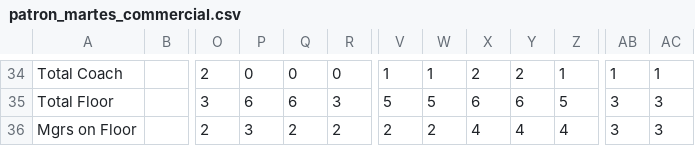
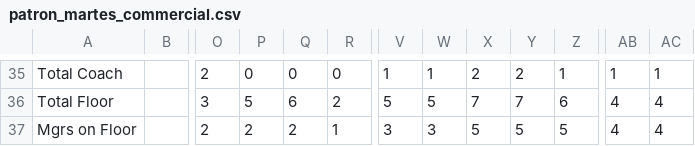
Before and after one commit to diegorivero-debug/Patrones-schedule, a CSV file: patron_martes_commercial.csv, drawn as a sheet; only a part is shown, gaps mark what is left out; addresses are those after the commit; the diff covers the shown part only; the diff names each change by its address in the sheet, - before the commit and + after, or states it on an @@ line.

```diff
--- a/patron_martes_commercial.csv
+++ b/patron_martes_commercial.csv
-P36: 6
+P36: 5
-R36: 3
+R36: 2
-X36: 6
+X36: 7
-Y36: 6
+Y36: 7
-Z36: 5
+Z36: 6
-AB36:AB37: 3
+AB36:AB37: 4
-AC36:AC37: 3
+AC36:AC37: 4
-P37: 3
+P37: 2
-R37: 2
+R37: 1
-V37: 2
+V37: 3
-W37: 2
+W37: 3
-X37: 4
+X37: 5
-Y37: 4
+Y37: 5
-Z37: 4
+Z37: 5
```
Also changed, not shown: 2 added rows, 1 removed row and 56 edited cells elsewhere in this file, patron_dia_normal.csv, patron_miercoles_leadership.csv, 2 other files.
